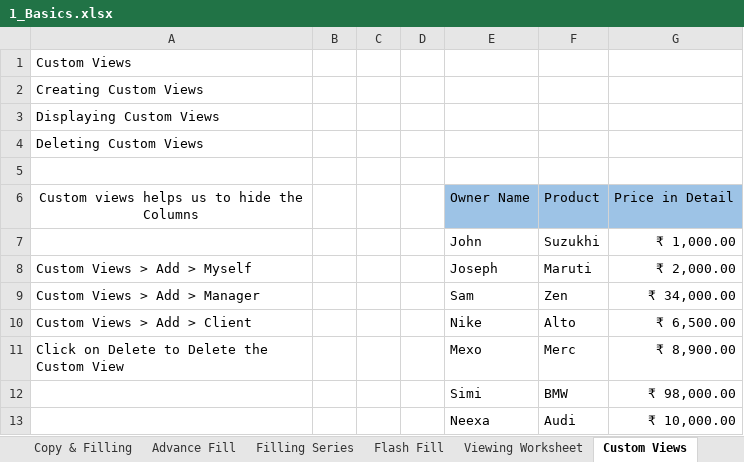
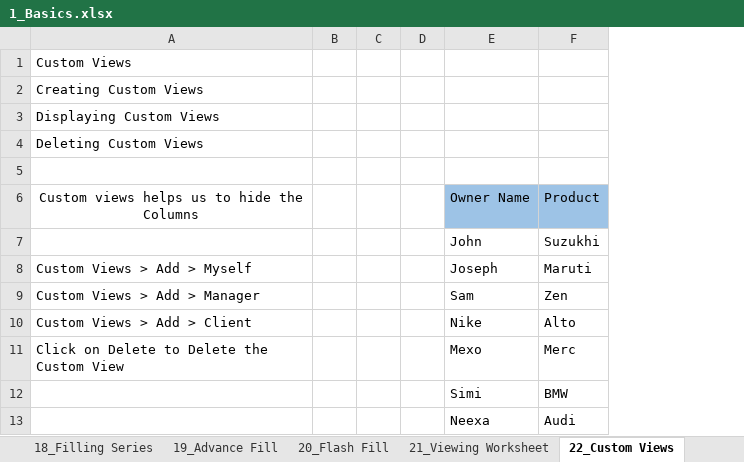
Before and after one commit to Omkar-Pomendkar/Excel, an Excel workbook: 1_Basics.xlsx, sheet 22_Custom Views, drawn as a sheet; values as stored, in another font and other column widths than the file's, no borders; the diff names each change by its address in the sheet, - before the commit and + after, or states it on an @@ line.

```diff
--- a/1_Basics.xlsx (sheet 22_Custom Views)
+++ b/1_Basics.xlsx (sheet 22_Custom Views)
-sheet tab: Advance Fill
+sheet tab: 19_Advance Fill
-sheet tab: Filling Series
+sheet tab: 18_Filling Series
-sheet tab: Flash Fill
+sheet tab: 20_Flash Fill
-sheet tab: Viewing Worksheet
+sheet tab: 21_Viewing Worksheet
-sheet tab: Custom Views
+sheet tab: 22_Custom Views
@@ sheet tab order changed: 18_Filling Series | 19_Advance Fill | 20_Flash Fill | 21_Viewing Worksheet | 22_Custom Views @@
@@ column G hidden, rows 6-13: Price in Detail | ₹ 1,000.00 | ₹ 2,000.00 | ₹ 34,000.00 | ₹ 6,500.00 | ₹ 8,900.00 | ₹ 98,000.00 | ₹ 10,000.00 @@
```
Also changed, not shown: sheet 7_Formatting, sheet 13_Absolute Refrence, sheet 12_Relative Reference, sheet 17_Comments, sheet 19_Advance Fill, sheet 8_ Name Range, 7 more sheets, other sheet tabs, 1 other file.
